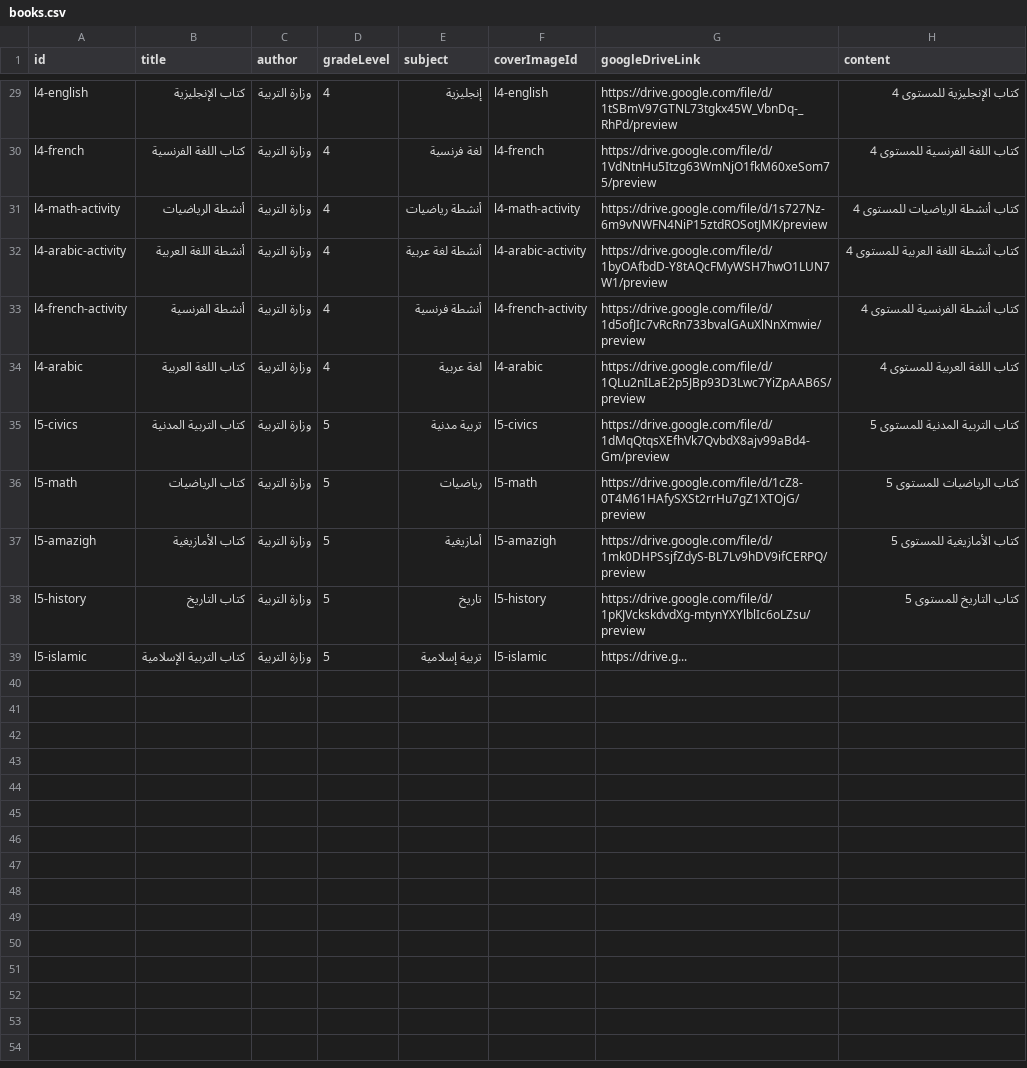
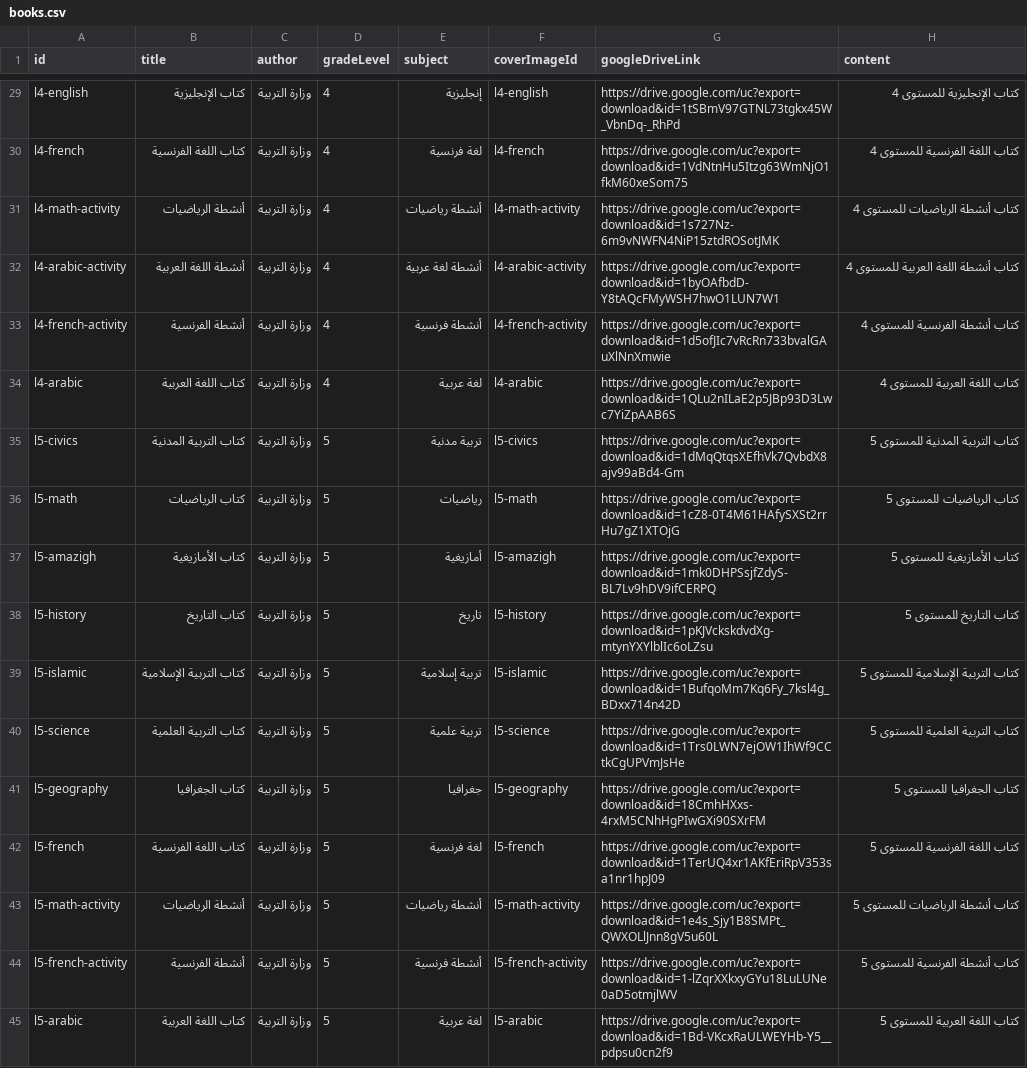
Before and after one commit to 7A90/studio, a CSV file: books.csv, drawn as a sheet; only a part is shown, gaps mark what is left out; the diff covers the shown part only; the diff names each change by its address in the sheet, - before the commit and + after, or states it on an @@ line.

Commit message:
create books.csv for this: export const books: Book[] = [   // Level 0

```diff
--- a/books.csv
+++ b/books.csv
-G29 (googleDriveLink): https://drive.google.com/file/d/1tSBmV97GTNL73tgkx45W_VbnDq-_RhPd/preview
+G29 (googleDriveLink): https://drive.google.com/uc?export=download&id=1tSBmV97GTNL73tgkx45W_VbnDq-_RhPd
-G30 (googleDriveLink): https://drive.google.com/file/d/1VdNtnHu5Itzg63WmNjO1fkM60xeSom75/preview
+G30 (googleDriveLink): https://drive.google.com/uc?export=download&id=1VdNtnHu5Itzg63WmNjO1fkM60xeSom75
-G31 (googleDriveLink): https://drive.google.com/file/d/1s727Nz-6m9vNWFN4NiP15ztdROSotJMK/preview
+G31 (googleDriveLink): https://drive.google.com/uc?export=download&id=1s727Nz-6m9vNWFN4NiP15ztdROSotJMK
-G32 (googleDriveLink): https://drive.google.com/file/d/1byOAfbdD-Y8tAQcFMyWSH7hwO1LUN7W1/preview
+G32 (googleDriveLink): https://drive.google.com/uc?export=download&id=1byOAfbdD-Y8tAQcFMyWSH7hwO1LUN7W1
-G33 (googleDriveLink): https://drive.google.com/file/d/1d5ofJIc7vRcRn733bvalGAuXlNnXmwie/preview
+G33 (googleDriveLink): https://drive.google.com/uc?export=download&id=1d5ofJIc7vRcRn733bvalGAuXlNnXmwie
-G34 (googleDriveLink): https://drive.google.com/file/d/1QLu2nILaE2p5JBp93D3Lwc7YiZpAAB6S/preview
+G34 (googleDriveLink): https://drive.google.com/uc?export=download&id=1QLu2nILaE2p5JBp93D3Lwc7YiZpAAB6S
-G35 (googleDriveLink): https://drive.google.com/file/d/1dMqQtqsXEfhVk7QvbdX8ajv99aBd4-Gm/preview
+G35 (googleDriveLink): https://drive.google.com/uc?export=download&id=1dMqQtqsXEfhVk7QvbdX8ajv99aBd4-Gm
-G36 (googleDriveLink): https://drive.google.com/file/d/1cZ8-0T4M61HAfySXSt2rrHu7gZ1XTOjG/preview
+G36 (googleDriveLink): https://drive.google.com/uc?export=download&id=1cZ8-0T4M61HAfySXSt2rrHu7gZ1XTOjG
-G37 (googleDriveLink): https://drive.google.com/file/d/1mk0DHPSsjfZdyS-BL7Lv9hDV9ifCERPQ/preview
+G37 (googleDriveLink): https://drive.google.com/uc?export=download&id=1mk0DHPSsjfZdyS-BL7Lv9hDV9ifCERPQ
-G38 (googleDriveLink): https://drive.google.com/file/d/1pKJVckskdvdXg-mtynYXYlblIc6oLZsu/preview
+G38 (googleDriveLink): https://drive.google.com/uc?export=download&id=1pKJVckskdvdXg-mtynYXYlblIc6oLZsu
-G39 (googleDriveLink): https://drive.g...
+G39 (googleDriveLink): https://drive.google.com/uc?export=download&id=1BufqoMm7Kq6Fy_7ksl4g_BDxx714n42D
-H39 (content): (empty)
+H39 (content): كتاب التربية الإسلامية للمستوى 5
+row 40: l5-science | كتاب التربية العلمية | وزارة التربية | 5 | تربية علمية | l5-science | https://drive.google.com/uc?export=download&id=1Trs0LWN7ejOW1IhWf9CCtkCgUPVmJsHe | كتاب التربية العلمية للمستوى 5
+row 41: l5-geography | كتاب الجغرافيا | وزارة التربية | 5 | جغرافيا | l5-geography | https://drive.google.com/uc?export=download&id=18CmhHXxs-4rxM5CNhHgPIwGXi90SXrFM | كتاب الجغرافيا للمستوى 5
+row 42: l5-french | كتاب اللغة الفرنسية | وزارة التربية | 5 | لغة فرنسية | l5-french | https://drive.google.com/uc?export=download&id=1TerUQ4xr1AKfEriRpV353sa1nr1hpJ09 | كتاب اللغة الفرنسية للمستوى 5
+row 43: l5-math-activity | أنشطة الرياضيات | وزارة التربية | 5 | أنشطة رياضيات | l5-math-activity | https://drive.google.com/uc?export=download&id=1e4s_Sjy1B8SMPt_QWXOLlJnn8gV5u60L | كتاب أنشطة الرياضيات للمستوى 5
+row 44: l5-french-activity | أنشطة الفرنسية | وزارة التربية | 5 | أنشطة فرنسية | l5-french-activity | https://drive.google.com/uc?export=download&id=1-lZqrXXkxyGYu18LuLUNe0aD5otmjlWV | كتاب أنشطة الفرنسية للمستوى 5
+row 45: l5-arabic | كتاب اللغة العربية | وزارة التربية | 5 | لغة عربية | l5-arabic | https://drive.google.com/uc?export=download&id=1Bd-VKcxRaULWEYHb-Y5__pdpsu0cn2f9 | كتاب اللغة العربية للمستوى 5
```
Also changed, not shown: 27 edited cells elsewhere in this file.
